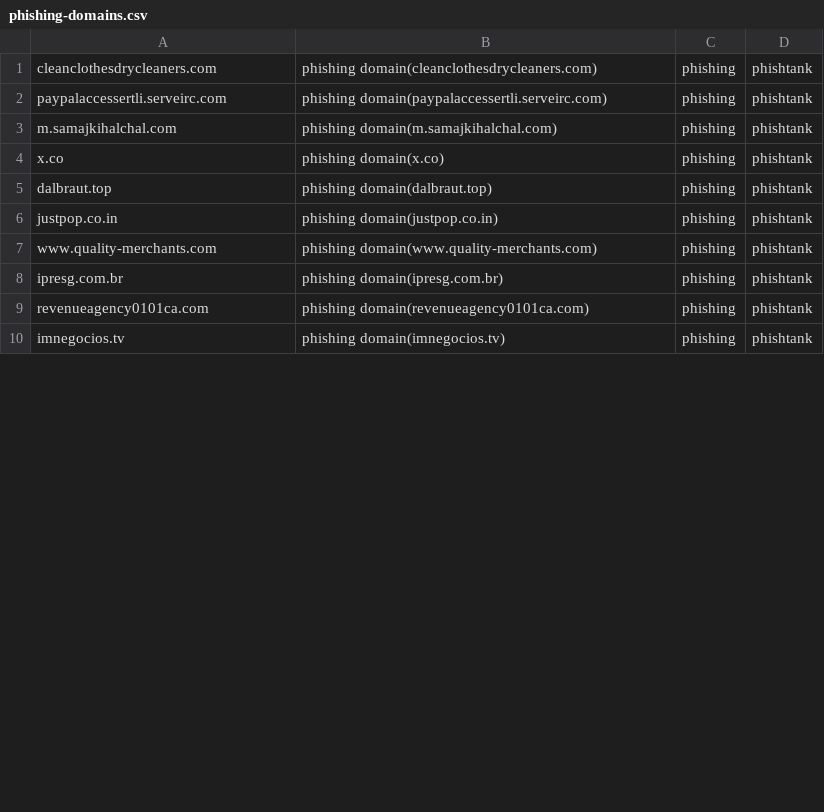
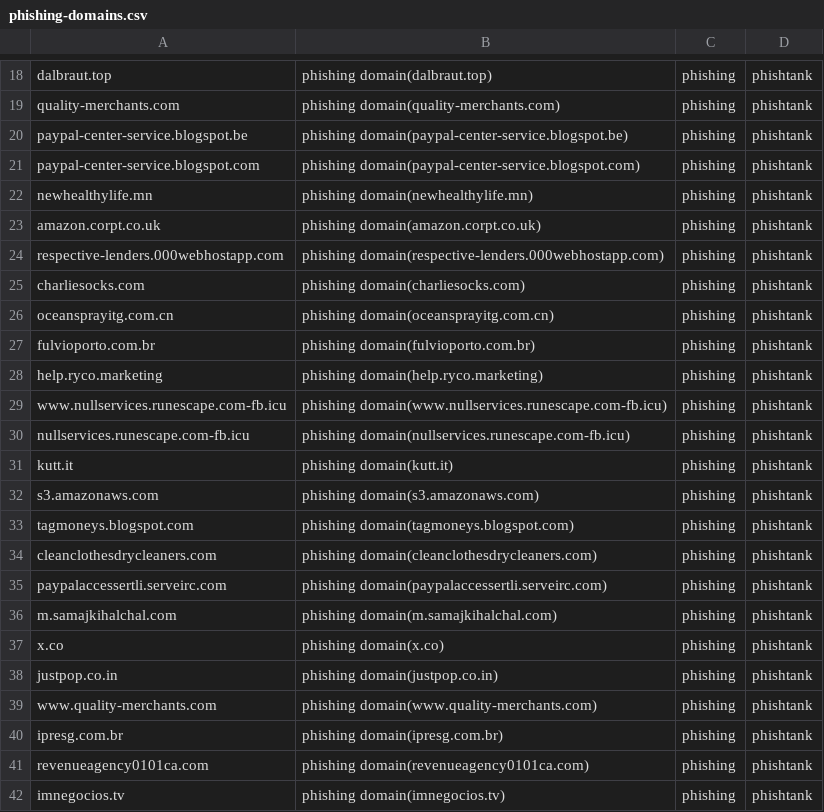
Before and after one commit to sinjukukawataro/20180511, a CSV file: phishing-domains.csv, drawn as a sheet; only a part is shown, gaps mark what is left out; the diff covers the shown part only.

Commit message:
update_20190724_000242

```diff
--- a/phishing-domains.csv
+++ b/phishing-domains.csv
@@ -1 +18,17 @@
+dalbraut.top,phishing domain(dalbraut.top),phishing,phishtank
+quality-merchants.com,phishing domain(quality-merchants.com),phishing,phishtank
+paypal-center-service.blogspot.be,phishing domain(paypal-center-service.blogspot.be),phishing,phishtank
+paypal-center-service.blogspot.com,phishing domain(paypal-center-service.blogspot.com),phishing,phishtank
+newhealthylife.mn,phishing domain(newhealthylife.mn),phishing,phishtank
+amazon.corpt.co.uk,phishing domain(amazon.corpt.co.uk),phishing,phishtank
+respective-lenders.000webhostapp.com,phishing domain(respective-lenders.000webhostapp.com),phishing,phishtank
+charliesocks.com,phishing domain(charliesocks.com),phishing,phishtank
+oceansprayitg.com.cn,phishing domain(oceansprayitg.com.cn),phishing,phishtank
+fulvioporto.com.br,phishing domain(fulvioporto.com.br),phishing,phishtank
+help.ryco.marketing,phishing domain(help.ryco.marketing),phishing,phishtank
+www.nullservices.runescape.com-fb.icu,phishing domain(www.nullservices.runescape.com-fb.icu),phishing,phishtank
+nullservices.runescape.com-fb.icu,phishing domain(nullservices.runescape.com-fb.icu),phishing,phishtank
+kutt.it,phishing domain(kutt.it),phishing,phishtank
+s3.amazonaws.com,phishing domain(s3.amazonaws.com),phishing,phishtank
+tagmoneys.blogspot.com,phishing domain(tagmoneys.blogspot.com),phishing,phishtank
 cleanclothesdrycleaners.com,phishing domain(cleanclothesdrycleaners.com),phishing,phishtank
@@ -4,3 +37,2 @@ m.samajkihalchal.com,phishing domain(m.samajkihalchal.com),phishing,phishtank
 x.co,phishing domain(x.co),phishing,phishtank
-dalbraut.top,phishing domain(dalbraut.top),phishing,phishtank
 justpop.co.in,phishing domain(justpop.co.in),phishing,phishtank
```
Also changed, not shown: 17 added rows, 14 removed rows and 5 moved rows elsewhere in this file.
